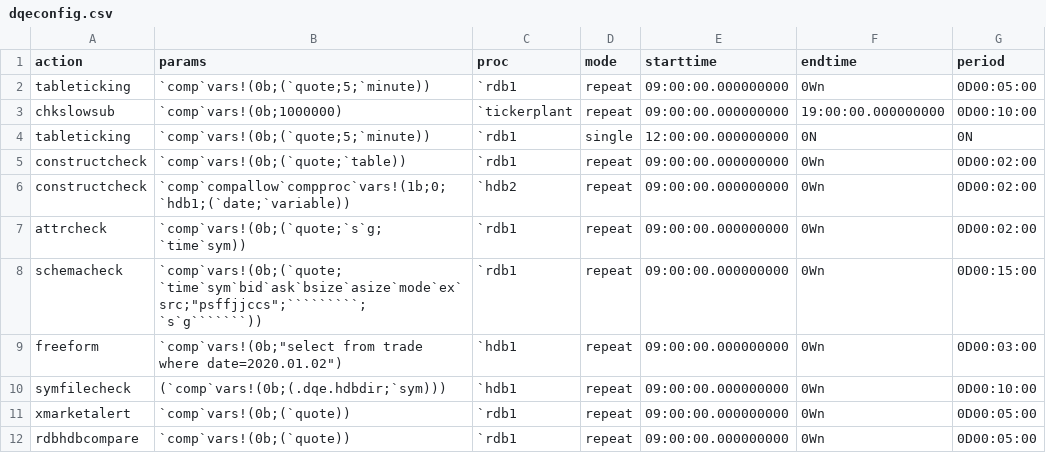
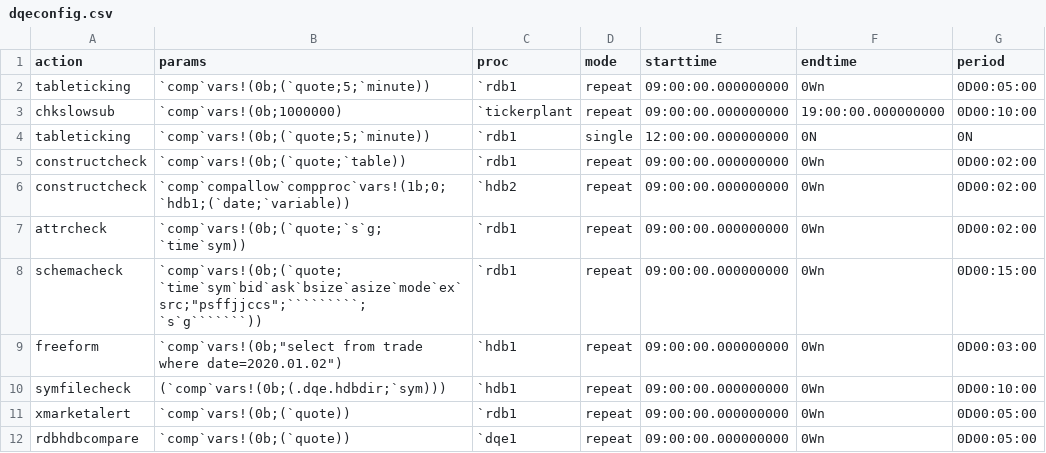
Before and after one commit to DataIntellectTech/TorQ, a CSV file: config/dqeconfig.csv, drawn as a sheet.

Commit message:
change of csv to run function on dqe proc

```diff
--- a/config/dqeconfig.csv
+++ b/config/dqeconfig.csv
@@ -11,2 +11,2 @@ symfilecheck,(`comp`vars!(0b;(.dqe.hdbdir;`sym))),`hdb1,repeat,09:00:00.00000000
 xmarketalert,`comp`vars!(0b;(`quote)),`rdb1,repeat,09:00:00.000000000,0Wn,0D00:05:00
-rdbhdbcompare,`comp`vars!(0b;(`quote)),`rdb1,repeat,09:00:00.000000000,0Wn,0D00:05:00
+rdbhdbcompare,`comp`vars!(0b;(`quote)),`dqe1,repeat,09:00:00.000000000,0Wn,0D00:05:00
```
